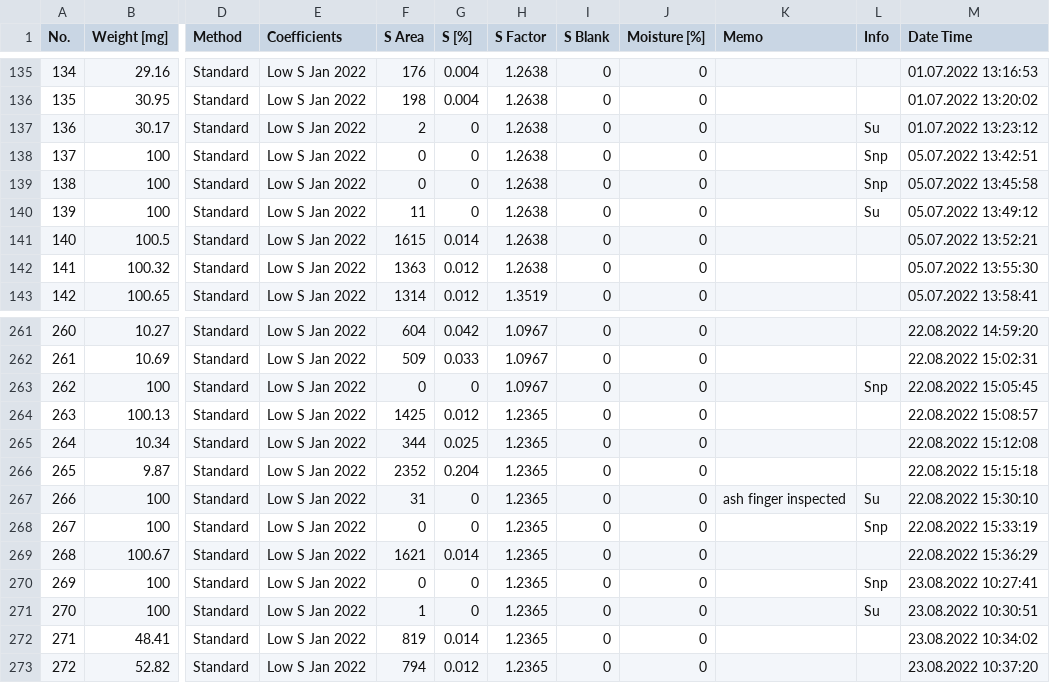
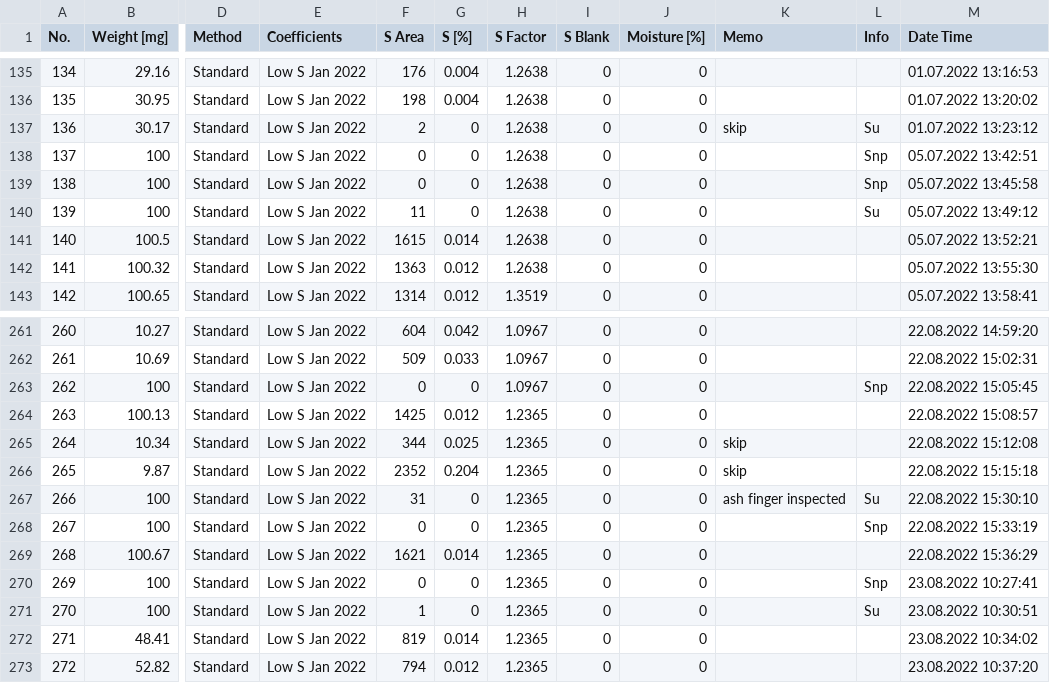
Before and after one commit to COMPASS-DOE/cmps-soil_characterization, a CSV file: 1-data/tctnts/20221116_COMPASS_characterization_totalS_WLE_CB.csv, drawn as a sheet; only a part is shown, gaps mark what is left out; the diff names each change by its address in the sheet, - before the commit and + after, or states it on an @@ line.

Commit message:
skip duplicates/old readings

```diff
--- a/1-data/tctnts/20221116_COMPASS_characterization_totalS_WLE_CB.csv
+++ b/1-data/tctnts/20221116_COMPASS_characterization_totalS_WLE_CB.csv
-K137 (Memo): (empty)
+K137 (Memo): skip
-K265:K266 (Memo): (empty)
+K265:K266 (Memo): skip
```
Also changed, not shown: 1-data/tctnts/20220603_KP_CMPS_charactern_totalCN_cb_2022-11-17.csv.
